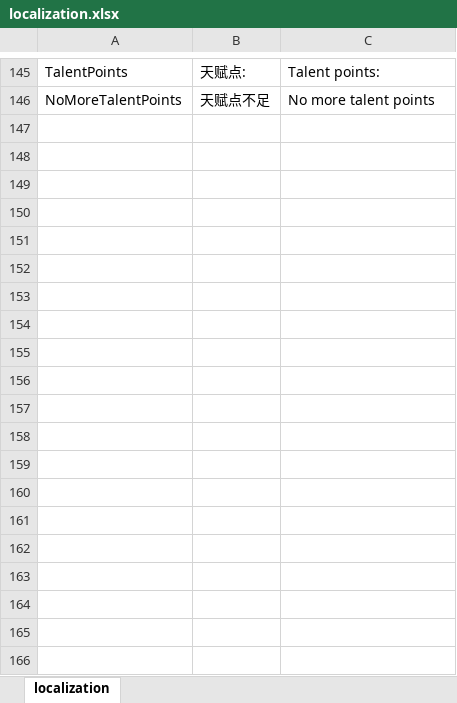
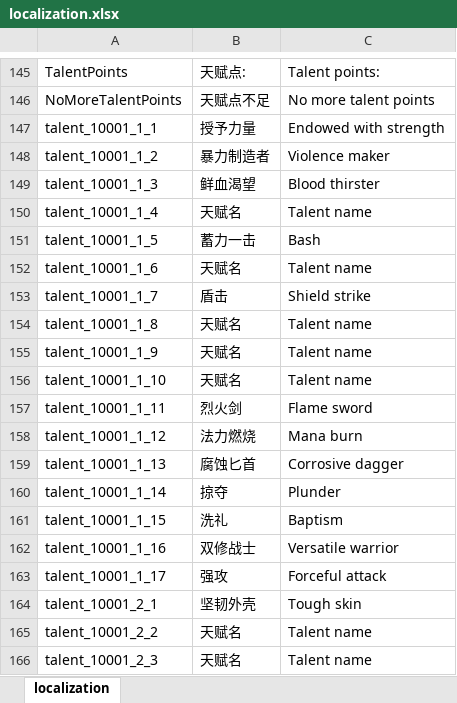
Before and after one commit to myctrd/RPG_GameFrame, an Excel workbook: dataTools/excelData/localization/localization.xlsx, sheet localization, drawn as a sheet; only a part is shown, gaps mark what is left out; values as stored, in another font and other column widths than the file's, no borders; the diff covers the shown part only; the diff names each change by its address in the sheet, - before the commit and + after, or states it on an @@ line.

```diff
--- a/dataTools/excelData/localization/localization.xlsx (sheet localization)
+++ b/dataTools/excelData/localization/localization.xlsx (sheet localization)
+row 147: talent_10001_1_1 | 授予力量 | Endowed with strength
+row 148: talent_10001_1_2 | 暴力制造者 | Violence maker
+row 149: talent_10001_1_3 | 鲜血渴望 | Blood thirster
+row 150: talent_10001_1_4 | 天赋名 | Talent name
+row 151: talent_10001_1_5 | 蓄力一击 | Bash
+row 152: talent_10001_1_6 | 天赋名 | Talent name
+row 153: talent_10001_1_7 | 盾击 | Shield strike
+row 154: talent_10001_1_8 | 天赋名 | Talent name
+row 155: talent_10001_1_9 | 天赋名 | Talent name
+row 156: talent_10001_1_10 | 天赋名 | Talent name
+row 157: talent_10001_1_11 | 烈火剑 | Flame sword
+row 158: talent_10001_1_12 | 法力燃烧 | Mana burn
+row 159: talent_10001_1_13 | 腐蚀匕首 | Corrosive dagger
+row 160: talent_10001_1_14 | 掠夺 | Plunder
+row 161: talent_10001_1_15 | 洗礼 | Baptism
+row 162: talent_10001_1_16 | 双修战士 | Versatile warrior
+row 163: talent_10001_1_17 | 强攻 | Forceful attack
+row 164: talent_10001_2_1 | 坚韧外壳 | Tough skin
+row 165: talent_10001_2_2 | 天赋名 | Talent name
+row 166: talent_10001_2_3 | 天赋名 | Talent name
```
Also changed, not shown: 82 added rows and 16 edited cells elsewhere in this sheet, dataTools/excelData/talent/talent_10001.xlsx, 37 other files.
